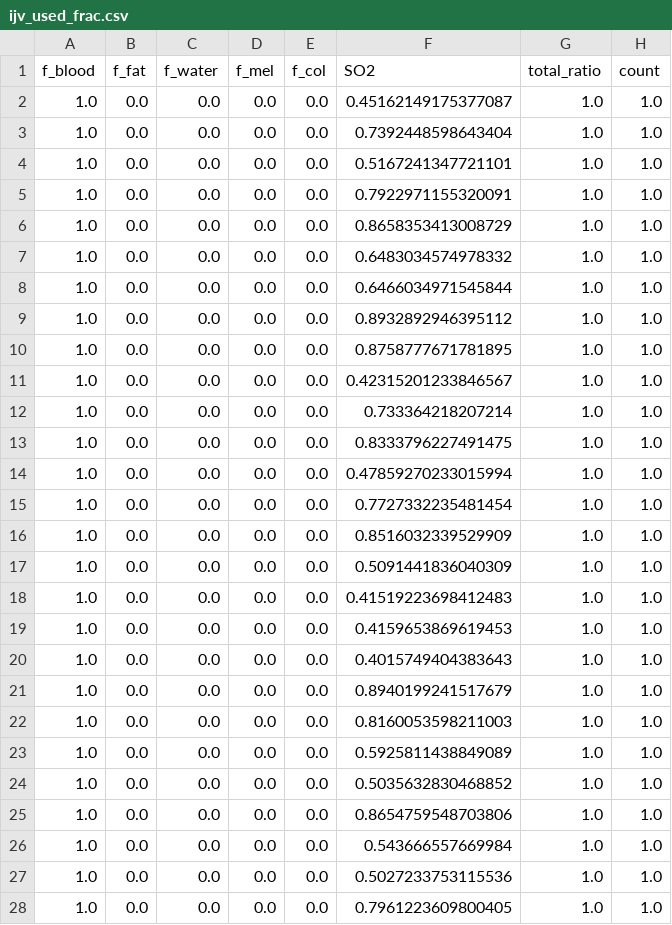
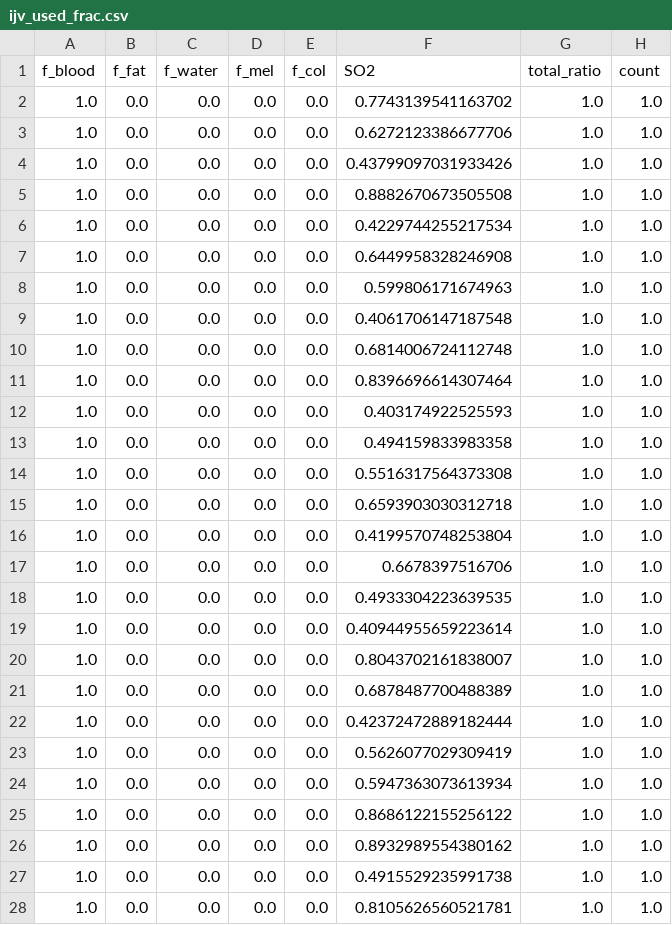
Before and after one commit to dicky1031/IJV-Project, a CSV file: absoprtion_spectrum_by_substance/ijv_used_frac.csv, drawn as a sheet; only a part is shown; the diff covers the shown part only.

```diff
--- a/absoprtion_spectrum_by_substance/ijv_used_frac.csv
+++ b/absoprtion_spectrum_by_substance/ijv_used_frac.csv
@@ -1,28 +1,28 @@
 f_blood,f_fat,f_water,f_mel,f_col,SO2,total_ratio,count
-1.0,0.0,0.0,0.0,0.0,0.45162149175377087,1.0,1.0
-1.0,0.0,0.0,0.0,0.0,0.7392448598643404,1.0,1.0
-1.0,0.0,0.0,0.0,0.0,0.5167241347721101,1.0,1.0
-1.0,0.0,0.0,0.0,0.0,0.7922971155320091,1.0,1.0
-1.0,0.0,0.0,0.0,0.0,0.8658353413008729,1.0,1.0
-1.0,0.0,0.0,0.0,0.0,0.6483034574978332,1.0,1.0
-1.0,0.0,0.0,0.0,0.0,0.6466034971545844,1.0,1.0
-1.0,0.0,0.0,0.0,0.0,0.8932892946395112,1.0,1.0
-1.0,0.0,0.0,0.0,0.0,0.8758777671781895,1.0,1.0
-1.0,0.0,0.0,0.0,0.0,0.42315201233846567,1.0,1.0
-1.0,0.0,0.0,0.0,0.0,0.733364218207214,1.0,1.0
-1.0,0.0,0.0,0.0,0.0,0.8333796227491475,1.0,1.0
-1.0,0.0,0.0,0.0,0.0,0.47859270233015994,1.0,1.0
-1.0,0.0,0.0,0.0,0.0,0.7727332235481454,1.0,1.0
-1.0,0.0,0.0,0.0,0.0,0.8516032339529909,1.0,1.0
-1.0,0.0,0.0,0.0,0.0,0.5091441836040309,1.0,1.0
-1.0,0.0,0.0,0.0,0.0,0.41519223698412483,1.0,1.0
-1.0,0.0,0.0,0.0,0.0,0.4159653869619453,1.0,1.0
-1.0,0.0,0.0,0.0,0.0,0.4015749404383643,1.0,1.0
-1.0,0.0,0.0,0.0,0.0,0.8940199241517679,1.0,1.0
-1.0,0.0,0.0,0.0,0.0,0.8160053598211003,1.0,1.0
-1.0,0.0,0.0,0.0,0.0,0.5925811438849089,1.0,1.0
-1.0,0.0,0.0,0.0,0.0,0.5035632830468852,1.0,1.0
-1.0,0.0,0.0,0.0,0.0,0.8654759548703806,1.0,1.0
-1.0,0.0,0.0,0.0,0.0,0.543666557669984,1.0,1.0
-1.0,0.0,0.0,0.0,0.0,0.5027233753115536,1.0,1.0
-1.0,0.0,0.0,0.0,0.0,0.7961223609800405,1.0,1.0
+1.0,0.0,0.0,0.0,0.0,0.7743139541163702,1.0,1.0
+1.0,0.0,0.0,0.0,0.0,0.6272123386677706,1.0,1.0
+1.0,0.0,0.0,0.0,0.0,0.43799097031933426,1.0,1.0
+1.0,0.0,0.0,0.0,0.0,0.8882670673505508,1.0,1.0
+1.0,0.0,0.0,0.0,0.0,0.4229744255217534,1.0,1.0
+1.0,0.0,0.0,0.0,0.0,0.6449958328246908,1.0,1.0
+1.0,0.0,0.0,0.0,0.0,0.599806171674963,1.0,1.0
+1.0,0.0,0.0,0.0,0.0,0.4061706147187548,1.0,1.0
+1.0,0.0,0.0,0.0,0.0,0.6814006724112748,1.0,1.0
+1.0,0.0,0.0,0.0,0.0,0.8396696614307464,1.0,1.0
+1.0,0.0,0.0,0.0,0.0,0.403174922525593,1.0,1.0
+1.0,0.0,0.0,0.0,0.0,0.494159833983358,1.0,1.0
+1.0,0.0,0.0,0.0,0.0,0.5516317564373308,1.0,1.0
+1.0,0.0,0.0,0.0,0.0,0.6593903030312718,1.0,1.0
+1.0,0.0,0.0,0.0,0.0,0.4199570748253804,1.0,1.0
+1.0,0.0,0.0,0.0,0.0,0.6678397516706,1.0,1.0
+1.0,0.0,0.0,0.0,0.0,0.4933304223639535,1.0,1.0
+1.0,0.0,0.0,0.0,0.0,0.40944955659223614,1.0,1.0
+1.0,0.0,0.0,0.0,0.0,0.8043702161838007,1.0,1.0
+1.0,0.0,0.0,0.0,0.0,0.6878487700488389,1.0,1.0
+1.0,0.0,0.0,0.0,0.0,0.42372472889182444,1.0,1.0
+1.0,0.0,0.0,0.0,0.0,0.5626077029309419,1.0,1.0
+1.0,0.0,0.0,0.0,0.0,0.5947363073613934,1.0,1.0
+1.0,0.0,0.0,0.0,0.0,0.8686122155256122,1.0,1.0
+1.0,0.0,0.0,0.0,0.0,0.8932989554380162,1.0,1.0
+1.0,0.0,0.0,0.0,0.0,0.4915529235991738,1.0,1.0
+1.0,0.0,0.0,0.0,0.0,0.8105626560521781,1.0,1.0
```
Also changed, not shown: 3 edited cells elsewhere in this file, absoprtion_spectrum_by_substance/cca_mua_spectrum.csv, absoprtion_spectrum_by_substance/fat_used_frac.csv, 9 other files.
